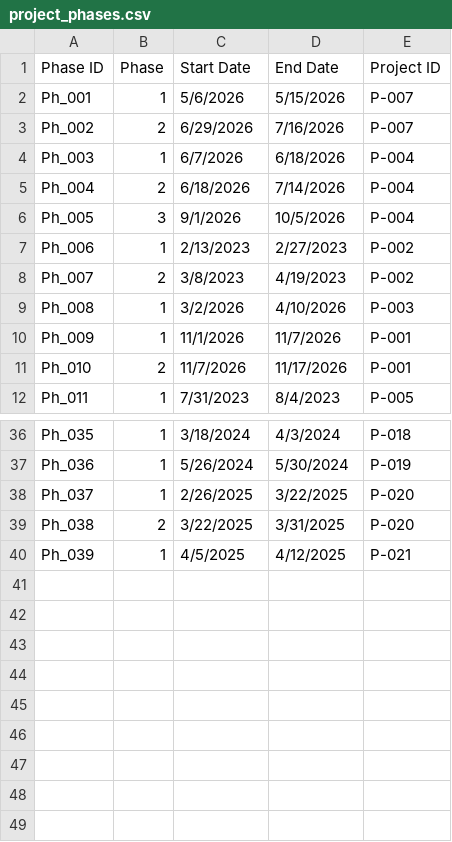
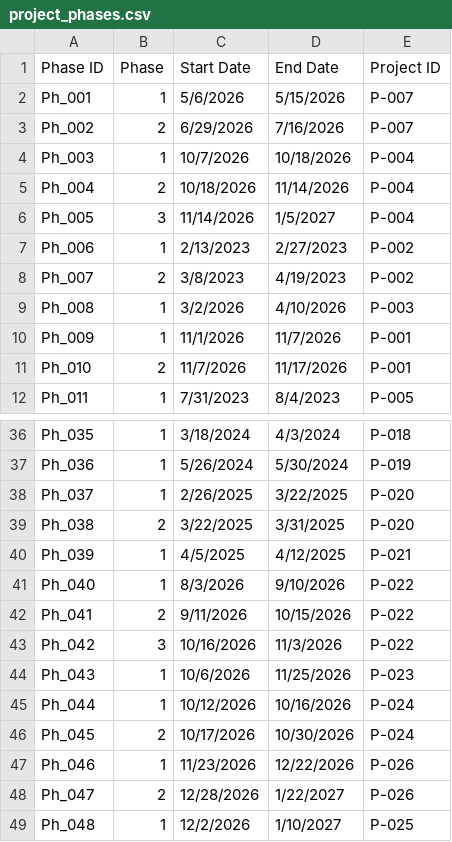
Before and after one commit to ckckcha1/ConstructionProjectManagement, a CSV file: data/project_phases.csv, drawn as a sheet; only a part is shown, gaps mark what is left out.

```diff
--- a/data/project_phases.csv
+++ b/data/project_phases.csv
@@ -3,5 +3,5 @@ Ph_001,1,5/6/2026,5/15/2026,P-007
 Ph_002,2,6/29/2026,7/16/2026,P-007
-Ph_003,1,6/7/2026,6/18/2026,P-004
-Ph_004,2,6/18/2026,7/14/2026,P-004
-Ph_005,3,9/1/2026,10/5/2026,P-004
+Ph_003,1,10/7/2026,10/18/2026,P-004
+Ph_004,2,10/18/2026,11/14/2026,P-004
+Ph_005,3,11/14/2026,1/5/2027,P-004
 Ph_006,1,2/13/2023,2/27/2023,P-002
@@ -40 +40,10 @@ Ph_038,2,3/22/2025,3/31/2025,P-020
 Ph_039,1,4/5/2025,4/12/2025,P-021
+Ph_040,1,8/3/2026,9/10/2026,P-022
+Ph_041,2,9/11/2026,10/15/2026,P-022
+Ph_042,3,10/16/2026,11/3/2026,P-022
+Ph_043,1,10/6/2026,11/25/2026,P-023
+Ph_044,1,10/12/2026,10/16/2026,P-024
+Ph_045,2,10/17/2026,10/30/2026,P-024
+Ph_046,1,11/23/2026,12/22/2026,P-026
+Ph_047,2,12/28/2026,1/22/2027,P-026
+Ph_048,1,12/2/2026,1/10/2027,P-025
```
Also changed, not shown: data/materials.csv, data/phase_resources.csv, 3 other files.
